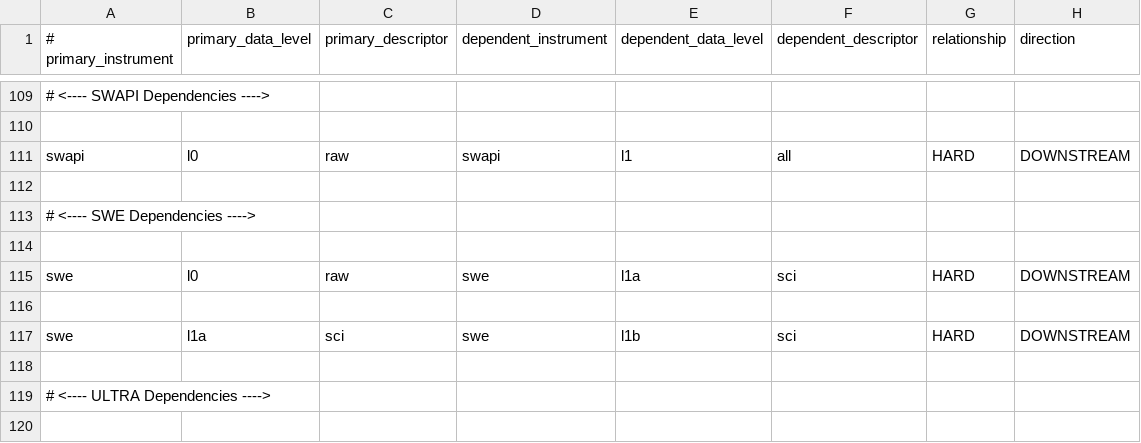
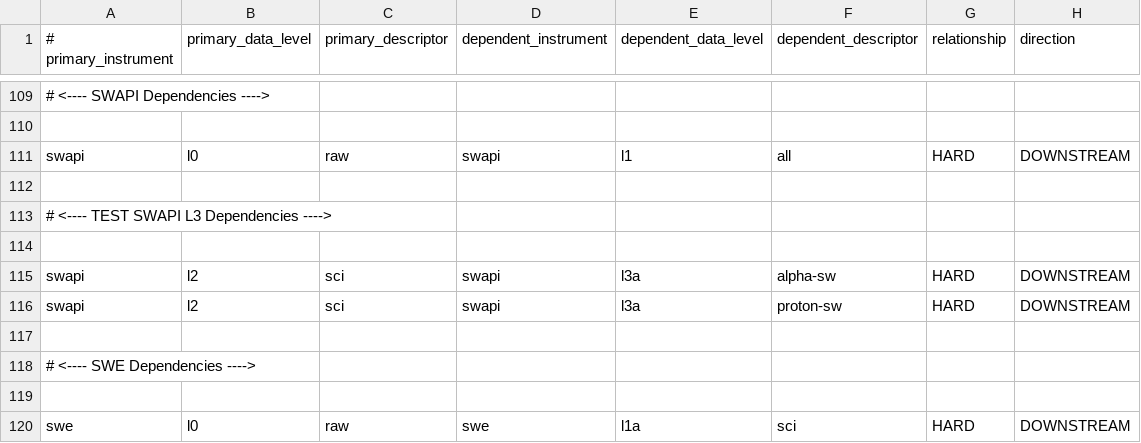
Before and after one commit to tech3371/sds-data-manager, a CSV file: sds_data_manager/lambda_code/SDSCode/dependency_config.csv, drawn as a sheet; only a part is shown, gaps mark what is left out; the shorter side is filled out with more unchanged rows.

Commit message:
Harrison 1692 - SWYN/TLAY - added L3 SWAPI dependency configuration (#336)
* Harrison 1692 - SWYN/TLAY - update the SWAPI L3 dependencies

Co-authored-by: Menlo Innovations - CAVA Project <harrison@menloinnovations.com>

```diff
--- a/sds_data_manager/lambda_code/SDSCode/dependency_config.csv
+++ b/sds_data_manager/lambda_code/SDSCode/dependency_config.csv
@@ -112,2 +112,7 @@ swapi, l0, raw, swapi, l1, all, HARD, DOWNSTREAM
 
+# <---- TEST SWAPI L3 Dependencies ---->
+
+swapi, l2, sci, swapi, l3a, alpha-sw, HARD, DOWNSTREAM
+swapi, l2, sci, swapi, l3a, proton-sw, HARD, DOWNSTREAM
+
 # <---- SWE Dependencies ---->
```
